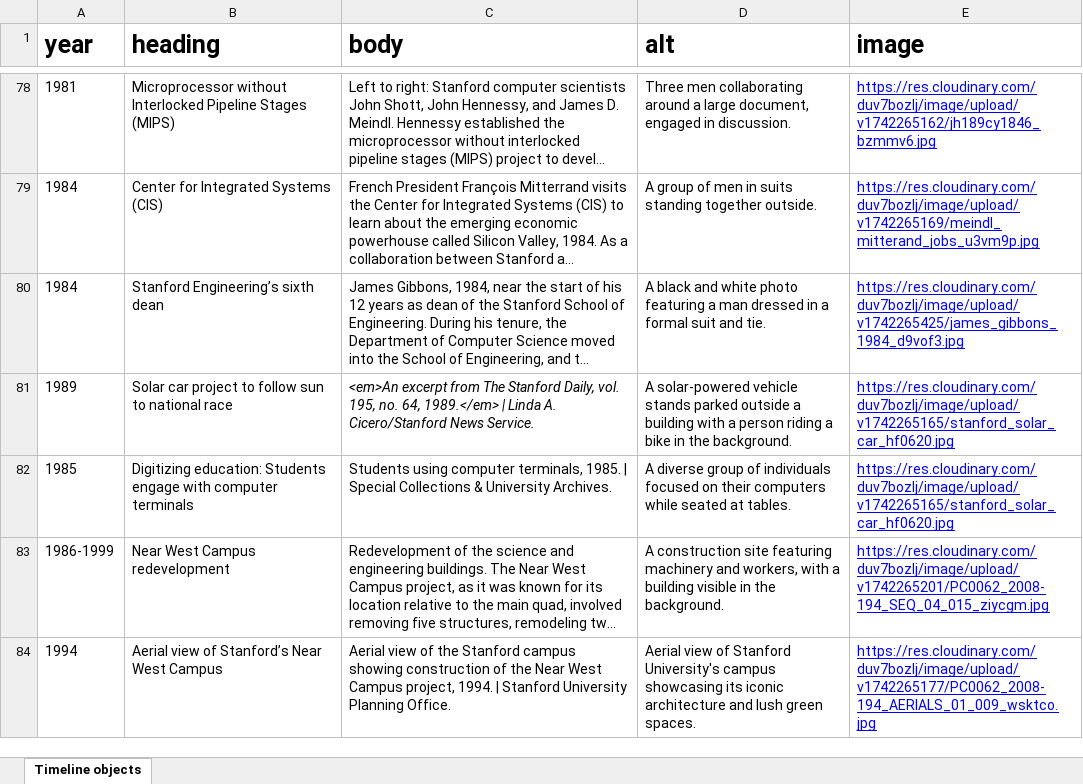
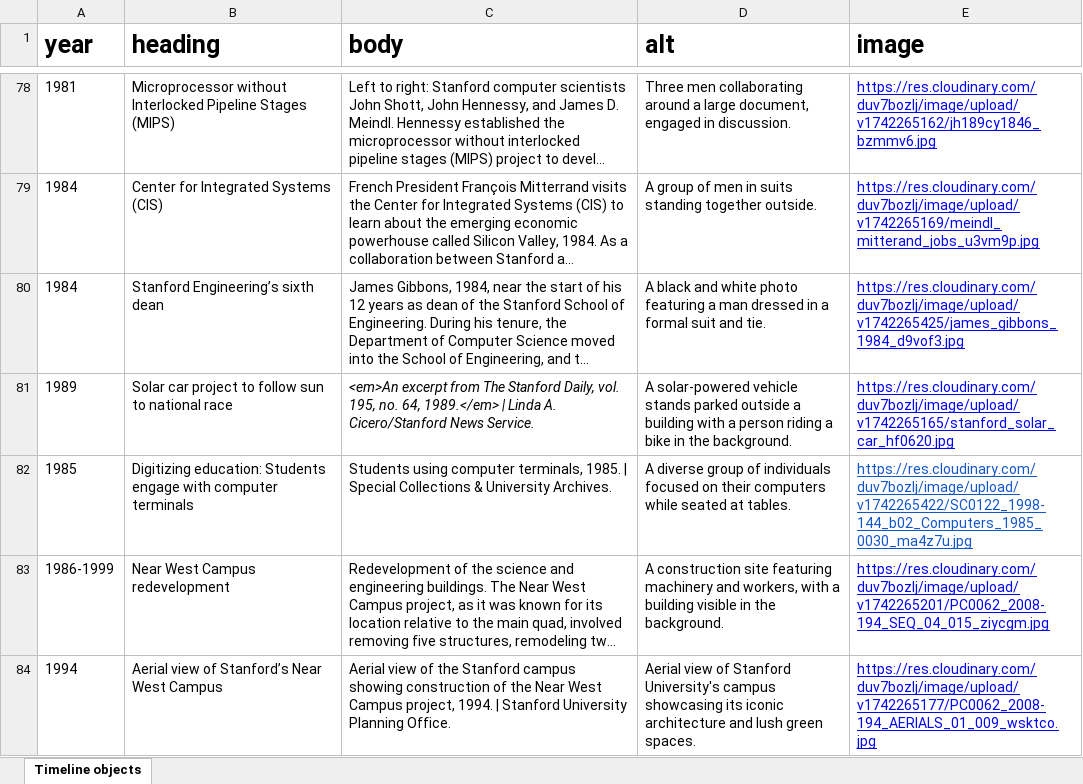
Before and after one commit to SU-SOE/soe-centennial-nextjs, an Excel workbook: scripts/files/updated_timeline-prod.xlsx, sheet Timeline objects, drawn as a sheet; only a part is shown, gaps mark what is left out; long unchanged cells end in …; values as stored, in another font and other column widths than the file's, no borders; the diff names each change by its address in the sheet, - before the commit and + after, or states it on an @@ line.

Commit message:
SOECENT | fix Decade 2 footnotes jumplink and timeline item

```diff
--- a/scripts/files/updated_timeline-prod.xlsx (sheet Timeline objects)
+++ b/scripts/files/updated_timeline-prod.xlsx (sheet Timeline objects)
-E82 (image): https://res.cloudinary.com/duv7bozlj/image/upload/v1742265165/stanford_solar_car_hf0620.jpg
+E82 (image): https://res.cloudinary.com/duv7bozlj/image/upload/v1742265422/SC0122_1998-144_b02_Computers_1985_0030_ma4z7u.jpg
-E82 text colour: #0000FF
+E82 text colour: #1155CC
```
Also changed, not shown: 2 other files.
